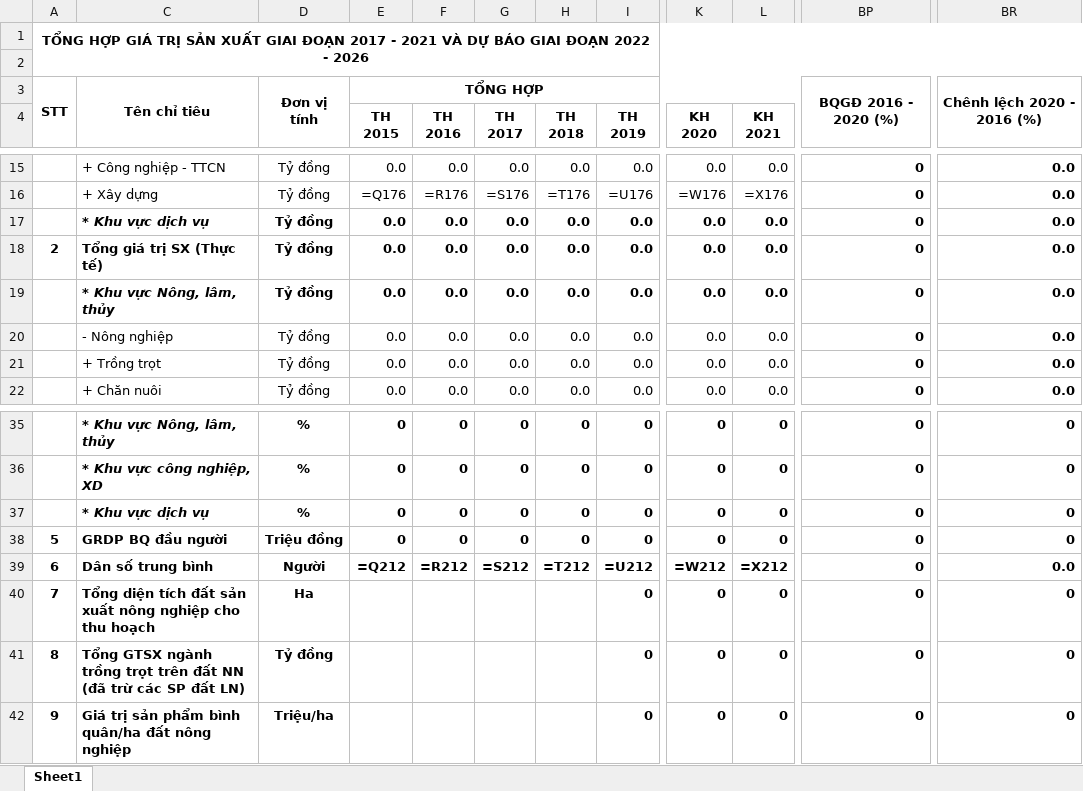
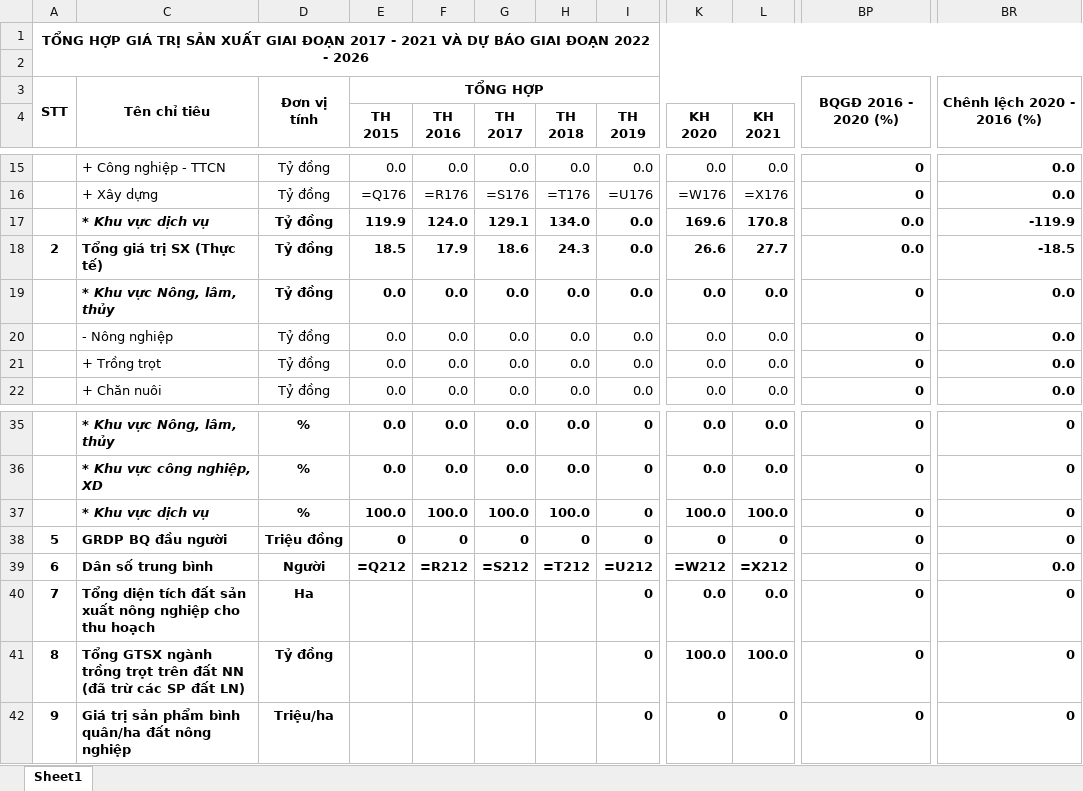
Before and after one commit to Kirito223/KTXH, an Excel workbook: public/export/giaidoan.dahuoai.xlsx, sheet Sheet1, drawn as a sheet; only a part is shown, gaps mark what is left out; values as stored, in another font and other column widths than the file's, no borders; formulas without a stored value are shown as written; the diff covers the shown part only; the diff names each change by its address in the sheet, - before the commit and + after, or states it on an @@ line.

```diff
--- a/public/export/giaidoan.dahuoai.xlsx (sheet Sheet1)
+++ b/public/export/giaidoan.dahuoai.xlsx (sheet Sheet1)
-E17 (TH 2015): 0.0
+E17 (TH 2015): 119.9
-F17 (TH 2016): 0.0
+F17 (TH 2016): 124.0
-G17 (TH 2017): 0.0
+G17 (TH 2017): 129.1
-H17 (TH 2018): 0.0
+H17 (TH 2018): 134.0
-K17 (KH 2020): 0.0
+K17 (KH 2020): 169.6
-L17 (KH 2021): 0.0
+L17 (KH 2021): 170.8
-BP17:BP18: 0
+BP17:BP18: 0.0
-BR17: 0.0
+BR17: -119.9
-E18 (TH 2015): 0.0
+E18 (TH 2015): 18.5
-F18 (TH 2016): 0.0
+F18 (TH 2016): 17.9
-G18 (TH 2017): 0.0
+G18 (TH 2017): 18.6
-H18 (TH 2018): 0.0
+H18 (TH 2018): 24.3
-K18 (KH 2020): 0.0
+K18 (KH 2020): 26.6
-L18 (KH 2021): 0.0
+L18 (KH 2021): 27.7
-BR18: 0.0
+BR18: -18.5
-E35:E36 (TH 2015): 0
+E35:E36 (TH 2015): 0.0
-F35:F36 (TH 2016): 0
+F35:F36 (TH 2016): 0.0
-G35:G36 (TH 2017): 0
+G35:G36 (TH 2017): 0.0
-H35:H36 (TH 2018): 0
+H35:H36 (TH 2018): 0.0
-K35:K36 (KH 2020): 0
+K35:K36 (KH 2020): 0.0
-L35:L36 (KH 2021): 0
+L35:L36 (KH 2021): 0.0
-E37 (TH 2015): 0
+E37 (TH 2015): 100.0
-F37 (TH 2016): 0
+F37 (TH 2016): 100.0
-G37 (TH 2017): 0
+G37 (TH 2017): 100.0
-H37 (TH 2018): 0
+H37 (TH 2018): 100.0
-K37 (KH 2020): 0
+K37 (KH 2020): 100.0
-L37 (KH 2021): 0
+L37 (KH 2021): 100.0
-K40 (KH 2020): 0
+K40 (KH 2020): 0.0
-L40 (KH 2021): 0
+L40 (KH 2021): 0.0
-K41 (KH 2020): 0
+K41 (KH 2020): 100.0
-L41 (KH 2021): 0
+L41 (KH 2021): 100.0
```
Also changed, not shown: 38 edited cells elsewhere in this sheet, hidden cells, public/export/giaidoan_huyen.xlsx, 4 other files.
